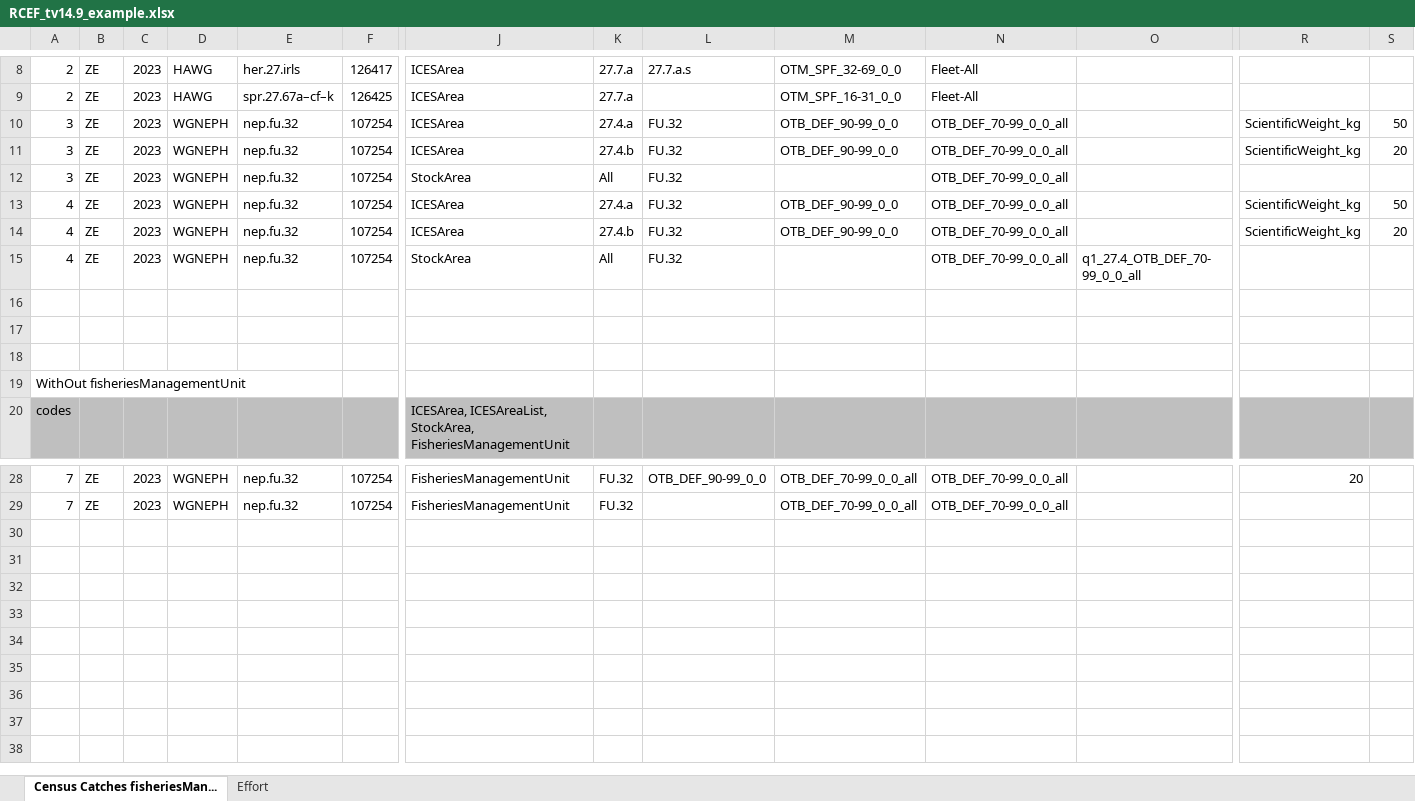
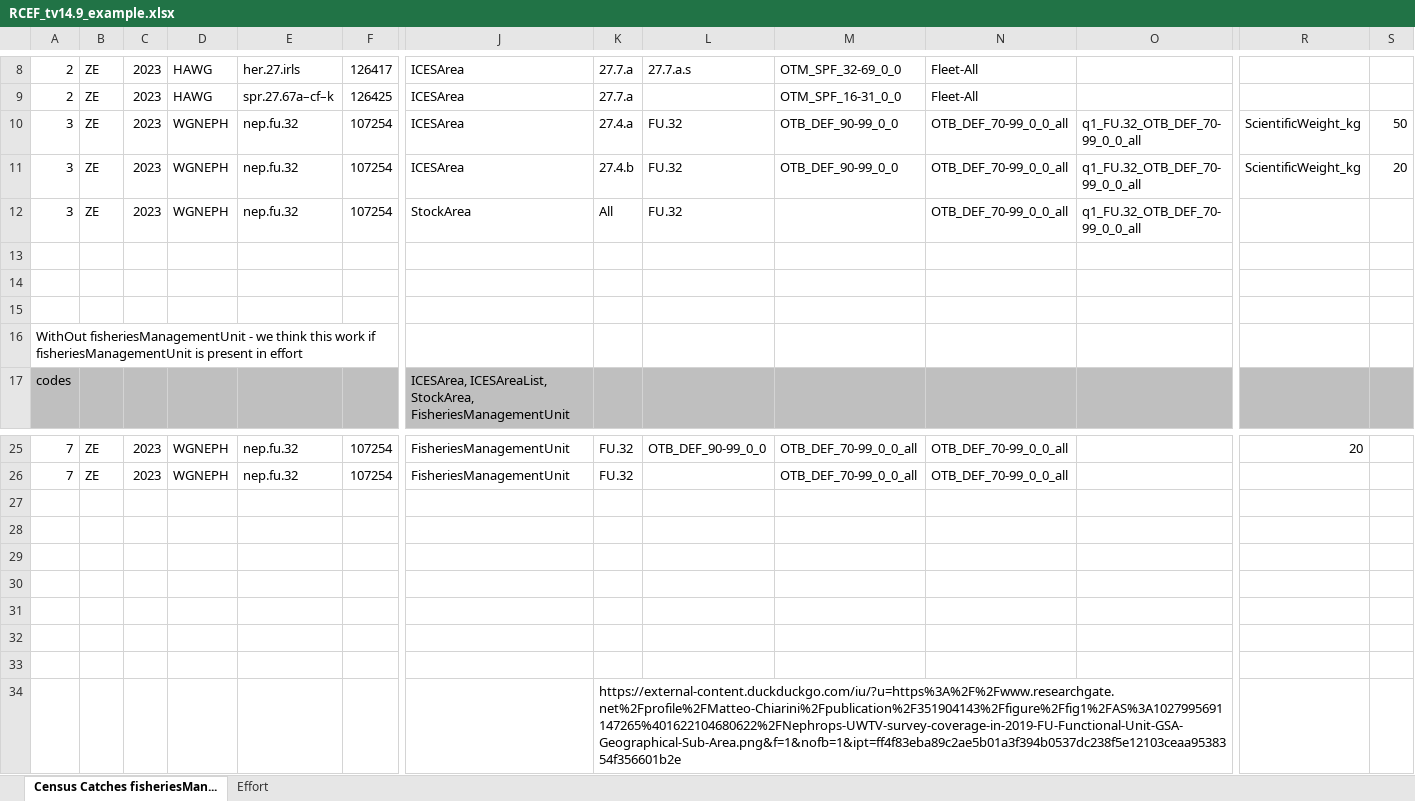
Before and after one commit to ices-tools-dev/RDBESstockCoord, an Excel workbook: WGRDBESstockCoord/format/RCEF_v14_suggestions/RCEF_tv14.9_example.xlsx, sheet Census Catches fisheriesMan..., drawn as a sheet; only a part is shown, gaps mark what is left out; values as stored, in another font and other column widths than the file's, no borders; charts and pictures and table styles not drawn; removed rows and columns are numbered as before the commit, all else as after; rows hold the shown columns only; the diff names each change by its address in the sheet, - before the commit and + after, or states it on an @@ line.

Commit message:
Update RCEF_tv14.9_example.xlsx

```diff
--- a/WGRDBESstockCoord/format/RCEF_v14_suggestions/RCEF_tv14.9_example.xlsx (sheet Census Catches fisheriesMan...)
+++ b/WGRDBESstockCoord/format/RCEF_v14_suggestions/RCEF_tv14.9_example.xlsx (sheet Census Catches fisheriesMan...)
-O10:O12: (empty)
+O10:O12: q1_FU.32_OTB_DEF_70-99_0_0_all
-row 13: 4 | ZE | 2023 | WGNEPH | nep.fu.32 | 107254 | ICESArea | 27.4.a | FU.32 | OTB_DEF_90-99_0_0 | OTB_DEF_70-99_0_0_all |  | ScientificWeight_kg | 50
-row 14: 4 | ZE | 2023 | WGNEPH | nep.fu.32 | 107254 | ICESArea | 27.4.b | FU.32 | OTB_DEF_90-99_0_0 | OTB_DEF_70-99_0_0_all |  | ScientificWeight_kg | 20
-row 15: 4 | ZE | 2023 | WGNEPH | nep.fu.32 | 107254 | StockArea | All | FU.32 |  | OTB_DEF_70-99_0_0_all | q1_27.4_OTB_DEF_70-99_0_0_all
-A16: WithOut fisheriesManagementUnit
+A16: WithOut fisheriesManagementUnit - we think this work if fisheriesManagementUnit is present in effort
+row 27: (empty)
+row 28: (empty)
+row 29: (empty)
+row 30: (empty)
+row 31: (empty)
+row 32: (empty)
+row 33: (empty)
+row 34:  |  |  |  |  |  |  | https://external-content.duckduckgo.com/iu/?u=https%3A%2F%2Fwww.researchgate.net%2Fprofile%2FMatteo-Chiarini%2Fpublication%2F351904143%2Ffigure%2Ffig1%2FAS%3A1027995691147265%401622104680622%2FNephrops-UWTV-survey-coverage-in-2019-FU-Functional-Unit-GSA-Geographical-Sub-Area.png&f=1&nofb=1&ipt=ff4f83eba89c2ae5b01a3f394b0537dc238f5e12103ceaa9538354f356601b2e
```
Also changed, not shown: charts or pictures.
